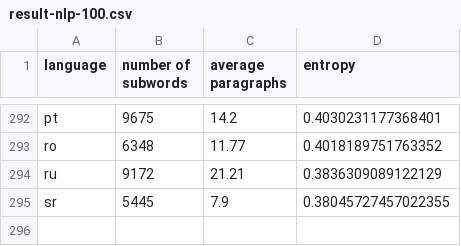
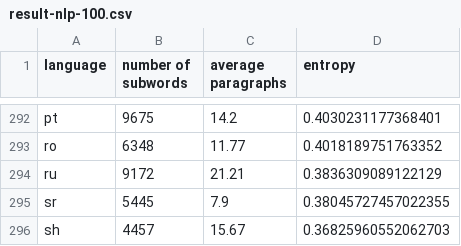
Before and after one commit to takuto-nakayama/subword-polysemy, a CSV file: result/nlp-100/result-nlp-100.csv, drawn as a sheet; only a part is shown, gaps mark what is left out; the diff names each change by its address in the sheet, - before the commit and + after, or states it on an @@ line.

```diff
--- a/result/nlp-100/result-nlp-100.csv
+++ b/result/nlp-100/result-nlp-100.csv
+row 296: sh | 4457 | 15.67 | 0.36825960552062703
```
Also changed, not shown: result/nlp-100/title-nlp-100.csv, 1 other file.
